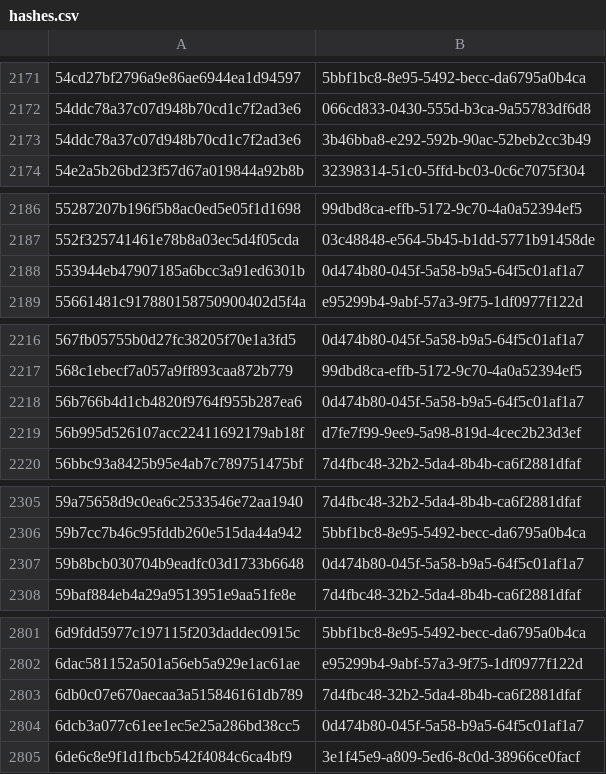
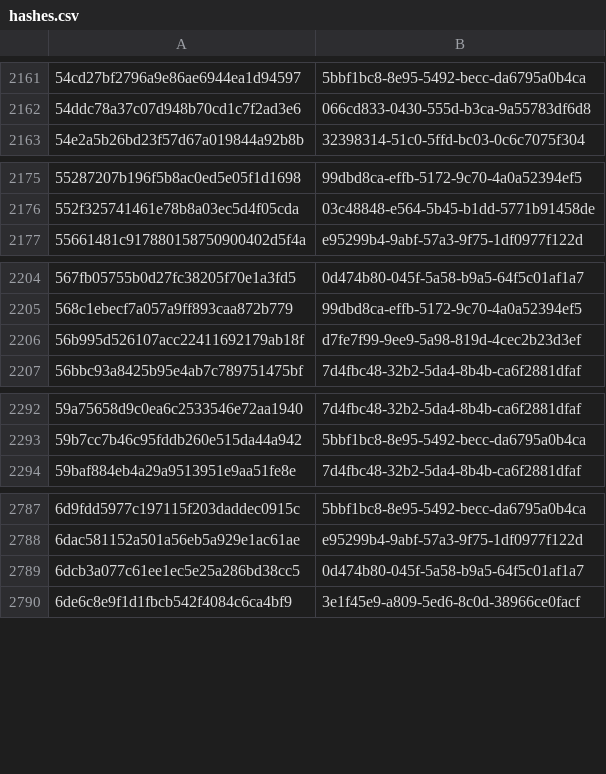
Before and after one commit to AliceGrey/ferromagnet-feed, a CSV file: misp/hashes.csv, drawn as a sheet; only a part is shown, gaps mark what is left out; removed rows and columns are numbered as before the commit, all else as after; the diff covers the shown part only; the diff names each change by its address in the sheet, - before the commit and + after, or states it on an @@ line.

```diff
--- a/misp/hashes.csv
+++ b/misp/hashes.csv
-row 2173: 54ddc78a37c07d948b70cd1c7f2ad3e6 | 3b46bba8-e292-592b-90ac-52beb2cc3b49
-row 2188: 553944eb47907185a6bcc3a91ed6301b | 0d474b80-045f-5a58-b9a5-64f5c01af1a7
-row 2218: 56b766b4d1cb4820f9764f955b287ea6 | 0d474b80-045f-5a58-b9a5-64f5c01af1a7
-row 2307: 59b8bcb030704b9eadfc03d1733b6648 | 0d474b80-045f-5a58-b9a5-64f5c01af1a7
-row 2803: 6db0c07e670aecaa3a515846161db789 | 7d4fbc48-32b2-5da4-8b4b-ca6f2881dfaf
```
Also changed, not shown: 1 added row and 23 removed rows elsewhere in this file, 31 other files.
